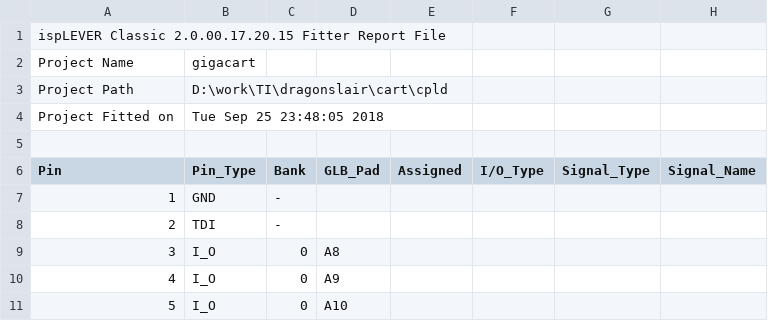
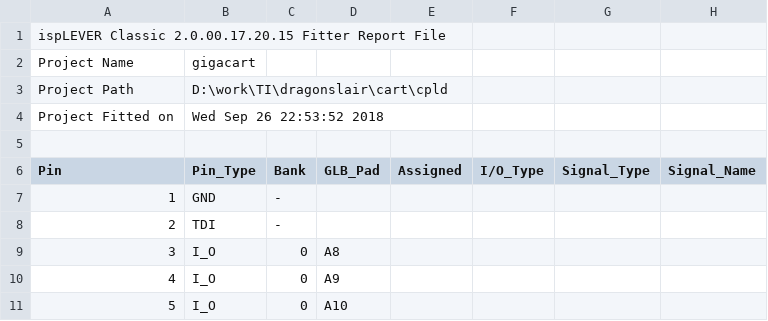
Before and after one commit to tursilion/gigacart, a CSV file: cart/cpld/gigacart_pin.csv, drawn as a sheet; only a part is shown.

```diff
--- a/cart/cpld/gigacart_pin.csv
+++ b/cart/cpld/gigacart_pin.csv
@@ -3,3 +3,3 @@ Project Name,gigacart
 Project Path,D:\work\TI\dragonslair\cart\cpld
-Project Fitted on,Tue Sep 25 23:48:05 2018
+Project Fitted on,Wed Sep 26 22:53:52 2018
 
```
Also changed, not shown: 52 other files.
